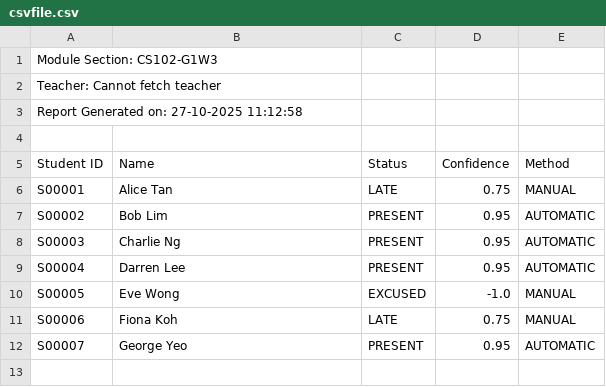
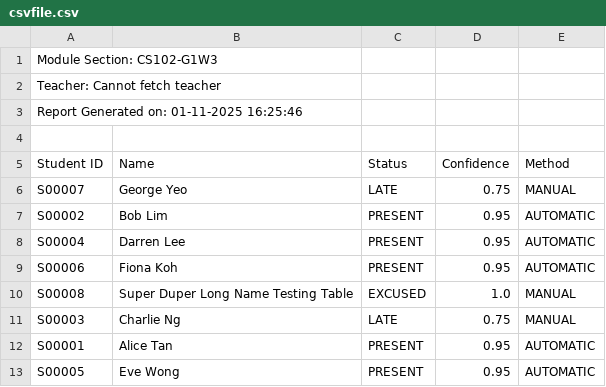
Before and after one commit to tiongg/cs102-proj, a CSV file: attendence/src/main/java/g1t1/testing/outputs/csvfile.csv, drawn as a sheet.

```diff
--- a/attendence/src/main/java/g1t1/testing/outputs/csvfile.csv
+++ b/attendence/src/main/java/g1t1/testing/outputs/csvfile.csv
@@ -2,11 +2,12 @@
 "Teacher: Cannot fetch teacher"
-"Report Generated on: 27-10-2025 11:12:58"
+"Report Generated on: 01-11-2025 16:25:46"
 
 "Student ID","Name","Status","Confidence","Method"
-"S00001","Alice Tan","LATE","0.75","MANUAL"
+"S00007","George Yeo","LATE","0.75","MANUAL"
 "S00002","Bob Lim","PRESENT","0.95","AUTOMATIC"
-"S00003","Charlie Ng","PRESENT","0.95","AUTOMATIC"
 "S00004","Darren Lee","PRESENT","0.95","AUTOMATIC"
-"S00005","Eve Wong","EXCUSED","-1.0","MANUAL"
-"S00006","Fiona Koh","LATE","0.75","MANUAL"
-"S00007","George Yeo","PRESENT","0.95","AUTOMATIC"
+"S00006","Fiona Koh","PRESENT","0.95","AUTOMATIC"
+"S00008","Super Duper Long Name Testing Table","EXCUSED","1.0","MANUAL"
+"S00003","Charlie Ng","LATE","0.75","MANUAL"
+"S00001","Alice Tan","PRESENT","0.95","AUTOMATIC"
+"S00005","Eve Wong","PRESENT","0.95","AUTOMATIC"
```
Also changed, not shown: 2 other files.
